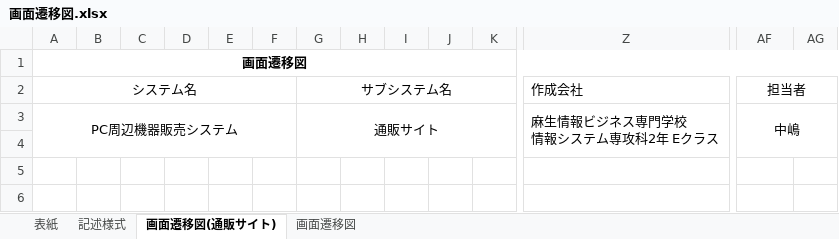
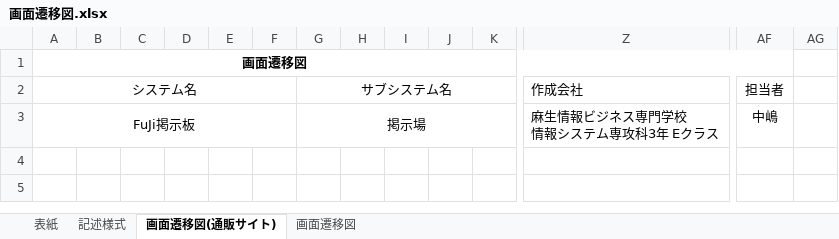
Before and after one commit to fujimondesu/2023Dev3Early, an Excel workbook: 02_画面設計書・モックアップ/画面遷移図.xlsx, sheet 画面遷移図(通販サイト), drawn as a sheet; only a part is shown, gaps mark what is left out; values as stored, in another font and other column widths than the file's, no borders; charts and pictures not drawn; removed rows and columns are numbered as before the commit, all else as after; rows hold the shown columns only; ↵ is a line break in a cell; the diff covers the shown part only; the diff names each change by its address in the sheet, - before the commit and + after, or states it on an @@ line.

Commit message:
画面遷移図　変更　テスト

```diff
--- a/02_画面設計書・モックアップ/画面遷移図.xlsx (sheet 画面遷移図(通販サイト))
+++ b/02_画面設計書・モックアップ/画面遷移図.xlsx (sheet 画面遷移図(通販サイト))
-A1:AG1 merged
+A1:AF1 merged
-AF2:AG2 merged
-row 3: PC周辺機器販売システム |  |  |  |  |  | 通販サイト |  |  |  |  | 麻生情報ビジネス専門学校 ↵ 情報システム専攻科2年 Eクラス | 中嶋
-row 3: (empty)
+row 3: FuJi掲示板 |  |  |  |  |  | 掲示場 |  |  |  |  | 麻生情報ビジネス専門学校 ↵ 情報システム専攻科3年 Eクラス | 中嶋
+A3:F3 merged
+G3:L3 merged
+Z3:AE3 merged
-row 5: (empty)
-row 6: (empty)
```
Also changed, not shown: merged cells elsewhere in this sheet, charts or pictures.
